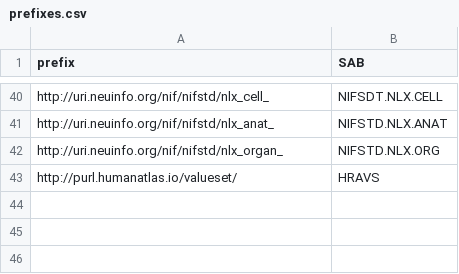
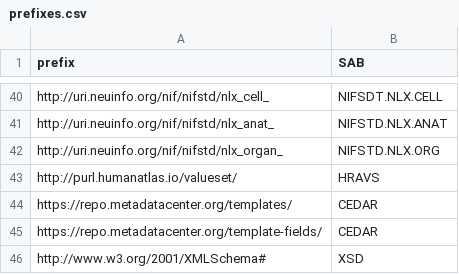
Before and after one commit to x-atlas-consortia/ubkg-etl, a CSV file: generation_framework/ubkg_utilities/prefixes.csv, drawn as a sheet; only a part is shown, gaps mark what is left out; the diff names each change by its address in the sheet, - before the commit and + after, or states it on an @@ line.

Commit message:
Changes for ingesting CEDAR

```diff
--- a/generation_framework/ubkg_utilities/prefixes.csv
+++ b/generation_framework/ubkg_utilities/prefixes.csv
+row 44: https://repo.metadatacenter.org/templates/ | CEDAR
+row 45: https://repo.metadatacenter.org/template-fields/ | CEDAR
+row 46: http://www.w3.org/2001/XMLSchema# | XSD
```
Also changed, not shown: 3 other files.
